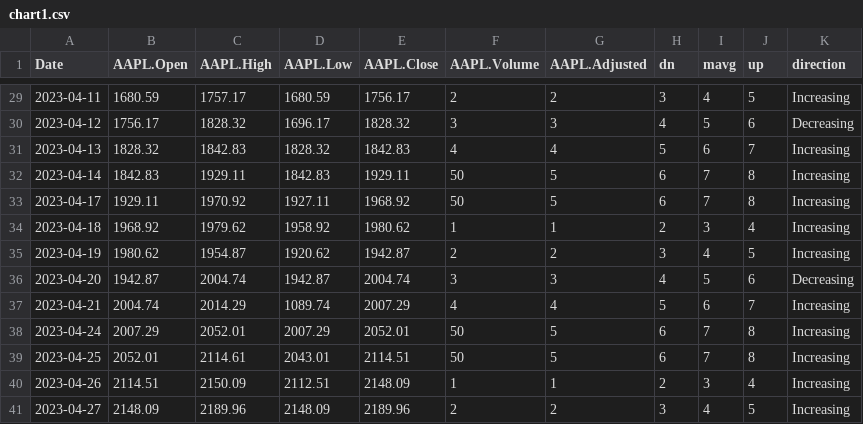
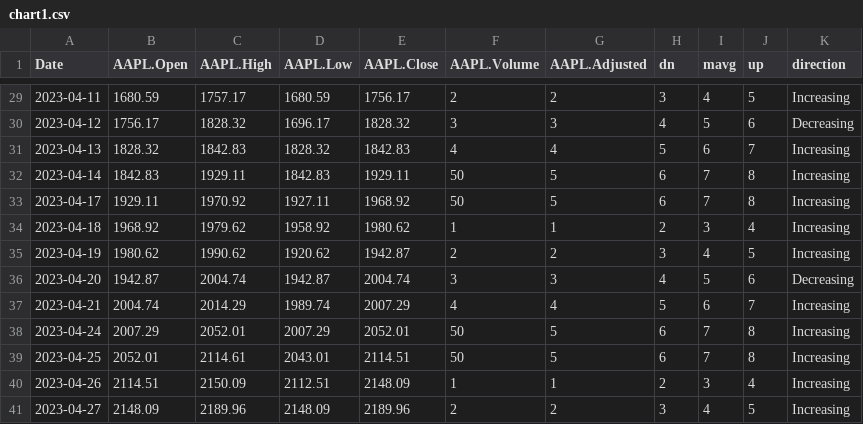
Before and after one commit to Vadyaki/Japanese_candles, a CSV file: chart1.csv, drawn as a sheet; only a part is shown, gaps mark what is left out.

Commit message:
Update chart1.csv

```diff
--- a/chart1.csv
+++ b/chart1.csv
@@ -34,5 +34,5 @@ Date,AAPL.Open,AAPL.High,AAPL.Low,AAPL.Close,AAPL.Volume,AAPL.Adjusted,dn,mavg,u
 2023-04-18,1968.92,1979.62,1958.92,1980.62,1,1,2,3,4,Increasing
-2023-04-19,1980.62,1954.87,1920.62,1942.87,2,2,3,4,5,Increasing
+2023-04-19,1980.62,1990.62,1920.62,1942.87,2,2,3,4,5,Increasing
 2023-04-20,1942.87,2004.74,1942.87,2004.74,3,3,4,5,6,Decreasing
-2023-04-21,2004.74,2014.29,1089.74,2007.29,4,4,5,6,7,Increasing
+2023-04-21,2004.74,2014.29,1989.74,2007.29,4,4,5,6,7,Increasing
 2023-04-24,2007.29,2052.01,2007.29,2052.01,50,5,6,7,8,Increasing
```
